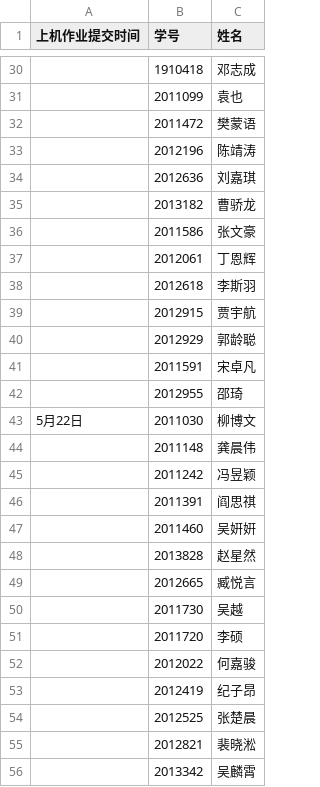
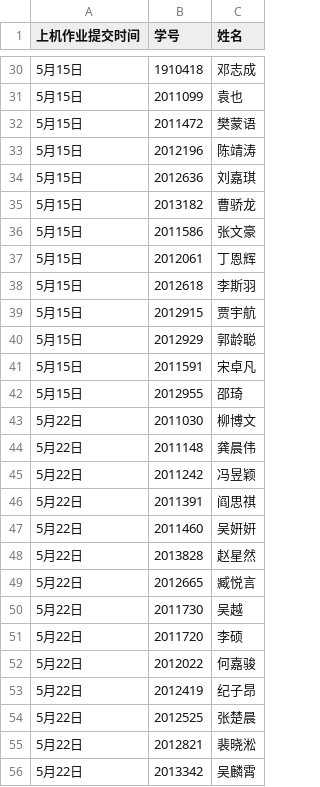
Before and after one commit to mercier111/Data_mining_2023, a CSV file: 上机作业顺序.csv, drawn as a sheet; only a part is shown, gaps mark what is left out; the diff covers the shown part only.

```diff
--- a/上机作业顺序.csv
+++ b/上机作业顺序.csv
@@ -30,27 +30,27 @@
-,1910418,邓志成
-,2011099,袁也
-,2011472,樊蒙语
-,2012196,陈靖涛
-,2012636,刘嘉琪
-,2013182,曹骄龙
-,2011586,张文豪
-,2012061,丁恩辉
-,2012618,李斯羽
-,2012915,贾宇航
-,2012929,郭龄聪
-,2011591,宋卓凡
-,2012955,邵琦
+5月15日,1910418,邓志成
+5月15日,2011099,袁也
+5月15日,2011472,樊蒙语
+5月15日,2012196,陈靖涛
+5月15日,2012636,刘嘉琪
+5月15日,2013182,曹骄龙
+5月15日,2011586,张文豪
+5月15日,2012061,丁恩辉
+5月15日,2012618,李斯羽
+5月15日,2012915,贾宇航
+5月15日,2012929,郭龄聪
+5月15日,2011591,宋卓凡
+5月15日,2012955,邵琦
 5月22日,2011030,柳博文
-,2011148,龚晨伟
-,2011242,冯昱颖
-,2011391,阎思祺
-,2011460,吴姸姸
-,2013828,赵星然
-,2012665,臧悦言
-,2011730,吴越
-,2011720,李硕
-,2012022,何嘉骏
-,2012419,纪子昂
-,2012525,张楚晨
-,2012821,裴晓淞
-,2013342,吴麟霄
+5月22日,2011148,龚晨伟
+5月22日,2011242,冯昱颖
+5月22日,2011391,阎思祺
+5月22日,2011460,吴姸姸
+5月22日,2013828,赵星然
+5月22日,2012665,臧悦言
+5月22日,2011730,吴越
+5月22日,2011720,李硕
+5月22日,2012022,何嘉骏
+5月22日,2012419,纪子昂
+5月22日,2012525,张楚晨
+5月22日,2012821,裴晓淞
+5月22日,2013342,吴麟霄
```
Also changed, not shown: 100 edited cells elsewhere in this file, 2 other files.
